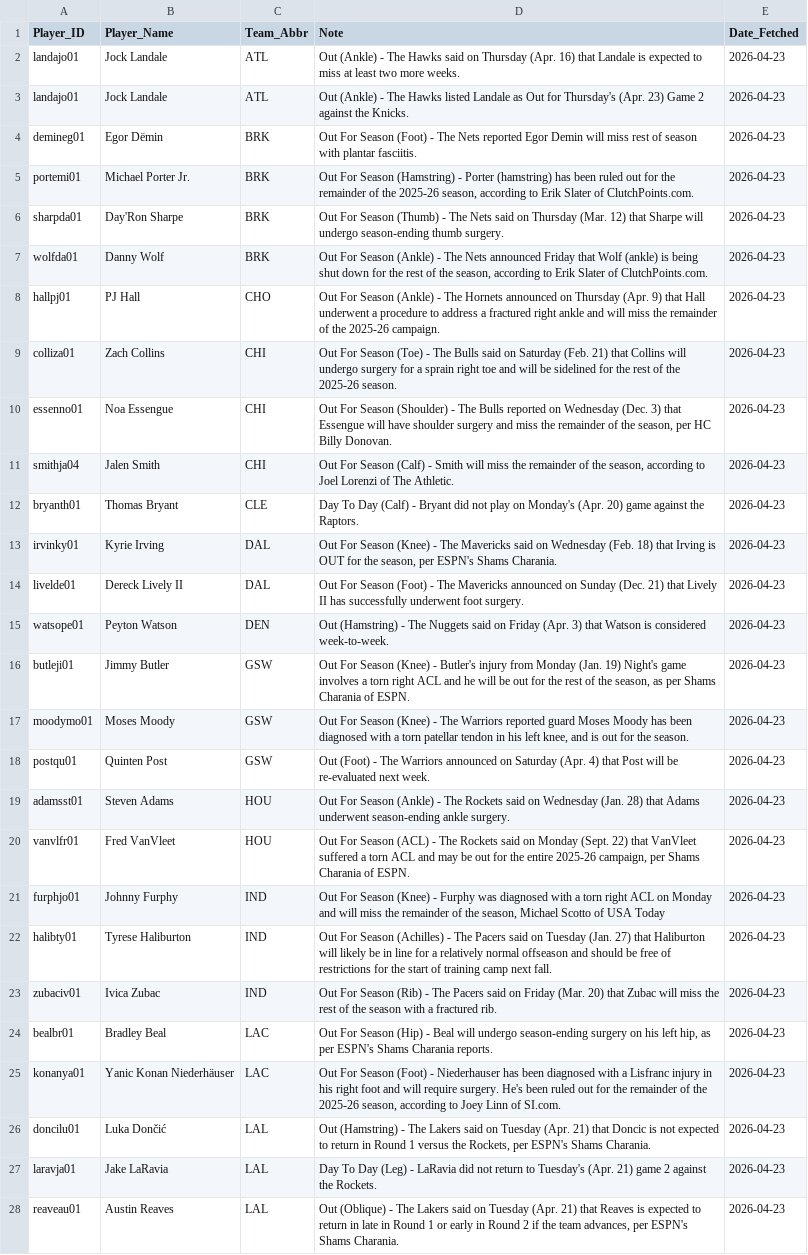
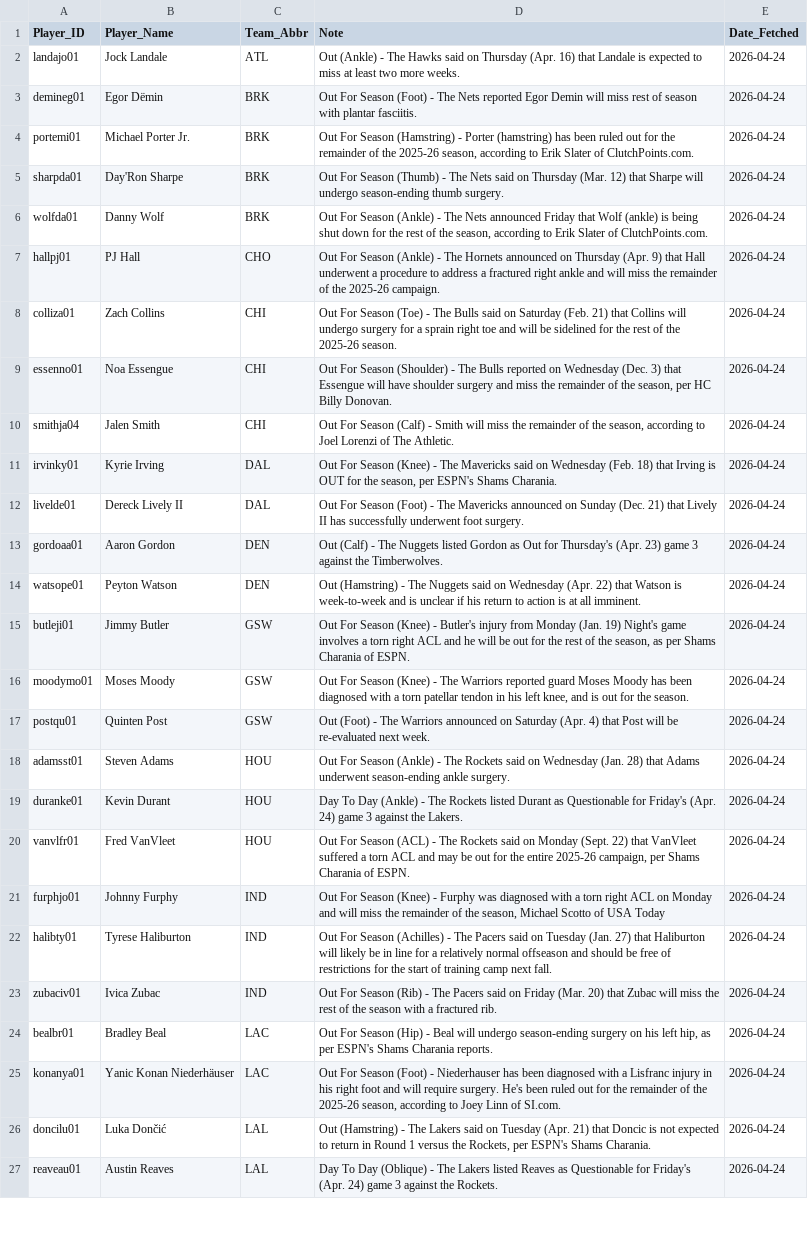
Before and after one commit to Ricky0627/nba-prediction-app, a CSV file: current_injuries.csv, drawn as a sheet; only a part is shown; removed rows and columns are numbered as before the commit, all else as after; the diff covers the shown part only; the diff names each change by its address in the sheet, - before the commit and + after, or states it on an @@ line.

```diff
--- a/current_injuries.csv
+++ b/current_injuries.csv
-E2 (Date_Fetched): 2026-04-23
+E2 (Date_Fetched): 2026-04-24
-row 3: landajo01 | Jock Landale | ATL | Out (Ankle) - The Hawks listed Landale as Out for Thursday's (Apr. 23) Game 2 against the Knicks. | 2026-04-23
-E3:E10 (Date_Fetched): 2026-04-23
+E3:E10 (Date_Fetched): 2026-04-24
-row 12: bryanth01 | Thomas Bryant | CLE | Day To Day (Calf) - Bryant did not play on Monday's (Apr. 20) game against the Raptors. | 2026-04-23
-E11:E12 (Date_Fetched): 2026-04-23
+E11:E12 (Date_Fetched): 2026-04-24
+row 13: gordoaa01 | Aaron Gordon | DEN | Out (Calf) - The Nuggets listed Gordon as Out for Thursday's (Apr. 23) game 3 against the Timberwolves. | 2026-04-24
-D14 (Note): …said on Friday (Apr. 3) that Watson is considered week-to-week.
+D14 (Note): …said on Wednesday (Apr. 22) that Watson is week-to-week and is unclear if his return to action is at all imminent.
-E14:E18 (Date_Fetched): 2026-04-23
+E14:E18 (Date_Fetched): 2026-04-24
+row 19: duranke01 | Kevin Durant | HOU | Day To Day (Ankle) - The Rockets listed Durant as Questionable for Friday's (Apr. 24) game 3 against the Lakers. | 2026-04-24
-E20:E26 (Date_Fetched): 2026-04-23
+E20:E26 (Date_Fetched): 2026-04-24
-row 27: laravja01 | Jake LaRavia | LAL | Day To Day (Leg) - LaRavia did not return to Tuesday's (Apr. 21) game 2 against the Rockets. | 2026-04-23
-D27 (Note): Out (Oblique) - The Lakers said on Tuesday (Apr. 21) that Reaves is expected to return in late in Round 1 or early in Round 2 if the team advances, per ESPN's Shams Charania.
+D27 (Note): Day To Day (Oblique) - The Lakers listed Reaves as Questionable for Friday's (Apr. 24) game 3 against the Rockets.
-E27 (Date_Fetched): 2026-04-23
+E27 (Date_Fetched): 2026-04-24
```
Also changed, not shown: 3 added rows, 1 removed row and 35 edited cells elsewhere in this file, final_analysis_report.csv, final_analysis_report_graded.csv, 14 other files.
